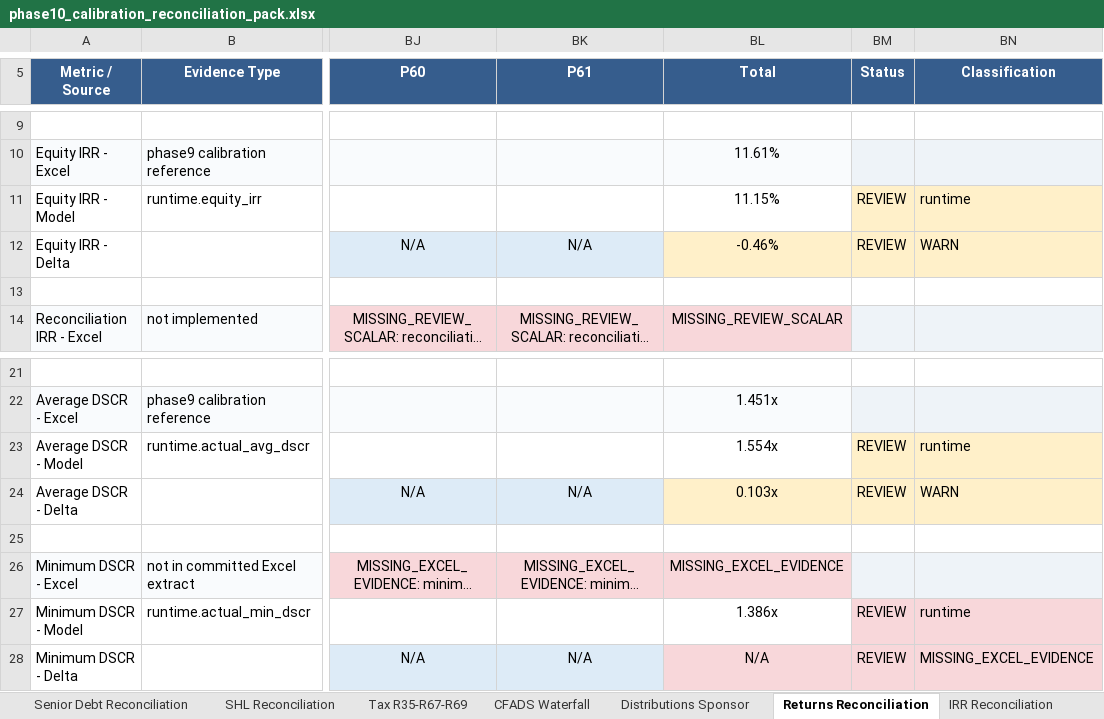
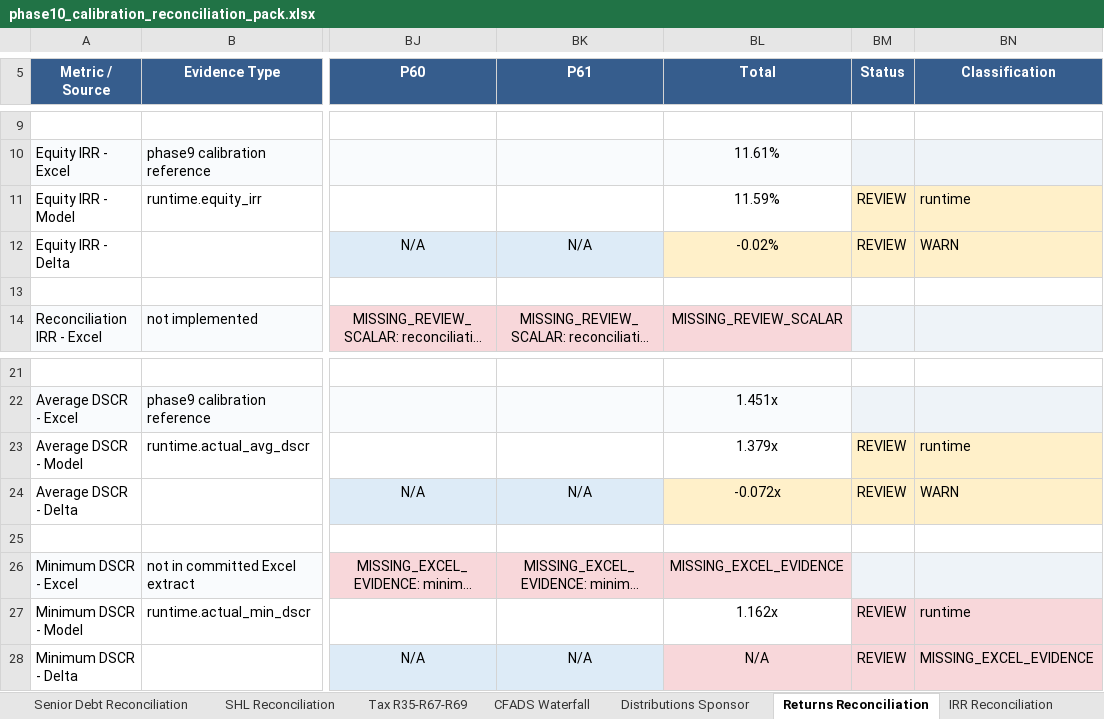
Before and after one commit to xofisamba/Finco1, an Excel workbook: reports/phase10_calibration_reconciliation_pack.xlsx, sheet Returns Reconciliation, drawn as a sheet; only a part is shown, gaps mark what is left out; long unchanged cells end in …; values as stored, in another font and other column widths than the file's, no borders; the diff names each change by its address in the sheet, - before the commit and + after, or states it on an @@ line.

```diff
--- a/reports/phase10_calibration_reconciliation_pack.xlsx (sheet Returns Reconciliation)
+++ b/reports/phase10_calibration_reconciliation_pack.xlsx (sheet Returns Reconciliation)
-BL11 (Total): 11.15%
+BL11 (Total): 11.59%
-BL12 (Total): -0.46%
+BL12 (Total): -0.02%
-BL23 (Total): 1.554x
+BL23 (Total): 1.379x
-BL24 (Total): 0.103x
+BL24 (Total): -0.072x
-BL27 (Total): 1.386x
+BL27 (Total): 1.162x
```
Also changed, not shown: sheet SHL Reconciliation, sheet Gap Register, sheet Cover, sheet Runtime Summary, sheet Distributions Sponsor, sheet Executive Summary, 6 more sheets, 9 other files.
